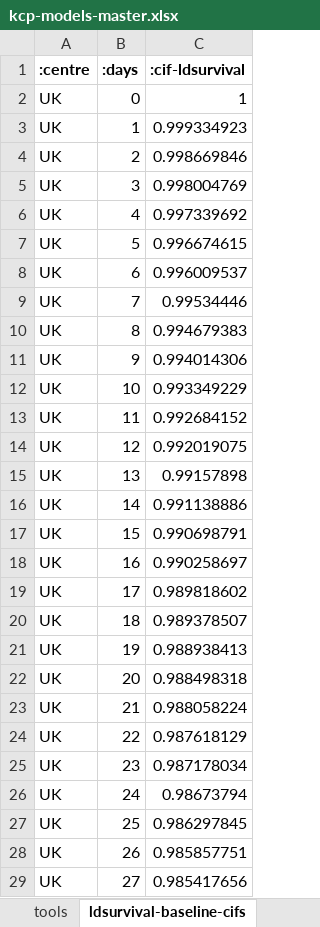
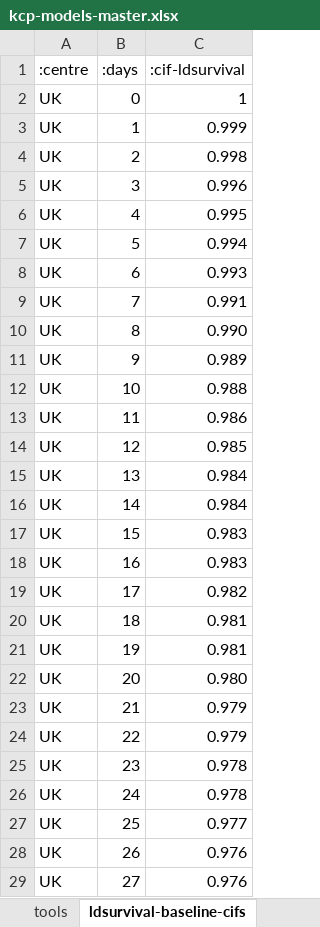
Before and after one commit to WintonCentre/kcp, an Excel workbook: resources/kcp-models-master.xlsx, sheet ldsurvival-baseline-cifs, drawn as a sheet; only a part is shown; values as stored, in another font and other column widths than the file's, no borders; the diff covers the shown part only; the diff names each change by its address in the sheet, - before the commit and + after, or states it on an @@ line.

```diff
--- a/resources/kcp-models-master.xlsx (sheet ldsurvival-baseline-cifs)
+++ b/resources/kcp-models-master.xlsx (sheet ldsurvival-baseline-cifs)
-A1:C1 bold: on
+A1:C1 bold: off
-C3 (:cif-ldsurvival): 0.999334923
+C3 (:cif-ldsurvival): 0.999
-C4 (:cif-ldsurvival): 0.998669846
+C4 (:cif-ldsurvival): 0.998
-C5 (:cif-ldsurvival): 0.998004769
+C5 (:cif-ldsurvival): 0.996
-C6 (:cif-ldsurvival): 0.997339692
+C6 (:cif-ldsurvival): 0.995
-C7 (:cif-ldsurvival): 0.996674615
+C7 (:cif-ldsurvival): 0.994
-C8 (:cif-ldsurvival): 0.996009537
+C8 (:cif-ldsurvival): 0.993
-C9 (:cif-ldsurvival): 0.99534446
+C9 (:cif-ldsurvival): 0.991
-C10 (:cif-ldsurvival): 0.994679383
+C10 (:cif-ldsurvival): 0.990
-C11 (:cif-ldsurvival): 0.994014306
+C11 (:cif-ldsurvival): 0.989
-C12 (:cif-ldsurvival): 0.993349229
+C12 (:cif-ldsurvival): 0.988
-C13 (:cif-ldsurvival): 0.992684152
+C13 (:cif-ldsurvival): 0.986
-C14 (:cif-ldsurvival): 0.992019075
+C14 (:cif-ldsurvival): 0.985
-C15 (:cif-ldsurvival): 0.99157898
+C15 (:cif-ldsurvival): 0.984
-C16 (:cif-ldsurvival): 0.991138886
+C16 (:cif-ldsurvival): 0.984
-C17 (:cif-ldsurvival): 0.990698791
+C17 (:cif-ldsurvival): 0.983
-C18 (:cif-ldsurvival): 0.990258697
+C18 (:cif-ldsurvival): 0.983
-C19 (:cif-ldsurvival): 0.989818602
+C19 (:cif-ldsurvival): 0.982
-C20 (:cif-ldsurvival): 0.989378507
+C20 (:cif-ldsurvival): 0.981
-C21 (:cif-ldsurvival): 0.988938413
+C21 (:cif-ldsurvival): 0.981
-C22 (:cif-ldsurvival): 0.988498318
+C22 (:cif-ldsurvival): 0.980
-C23 (:cif-ldsurvival): 0.988058224
+C23 (:cif-ldsurvival): 0.979
-C24 (:cif-ldsurvival): 0.987618129
+C24 (:cif-ldsurvival): 0.979
-C25 (:cif-ldsurvival): 0.987178034
+C25 (:cif-ldsurvival): 0.978
-C26 (:cif-ldsurvival): 0.98673794
+C26 (:cif-ldsurvival): 0.978
-C27 (:cif-ldsurvival): 0.986297845
+C27 (:cif-ldsurvival): 0.977
-C28 (:cif-ldsurvival): 0.985857751
+C28 (:cif-ldsurvival): 0.976
-C29 (:cif-ldsurvival): 0.985417656
+C29 (:cif-ldsurvival): 0.976
```
Also changed, not shown: 93 edited cells elsewhere in this sheet, sheet ldsurvival-inputs, sheet ldsurvival-baseline-vars, sheet Notes, other sheet tabs, 5 other files.
